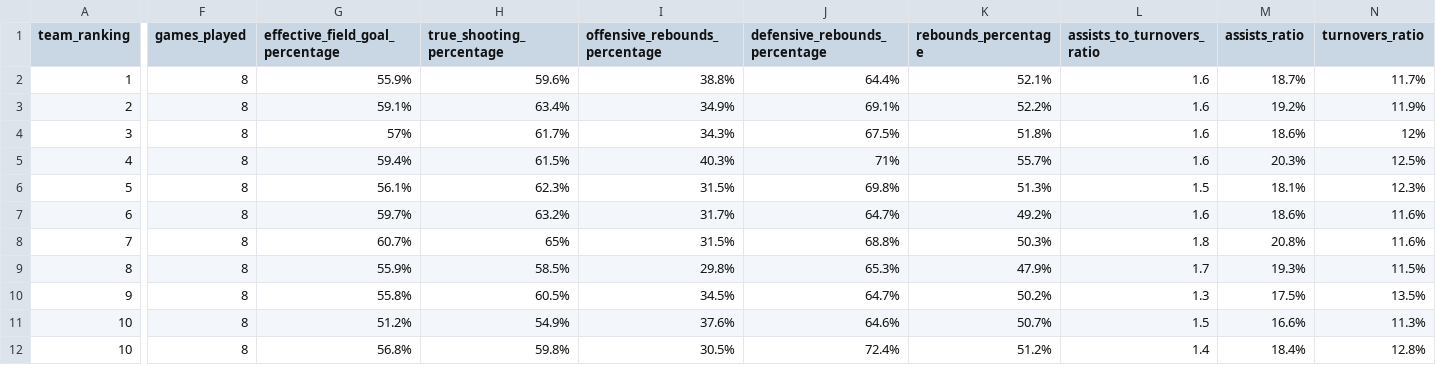
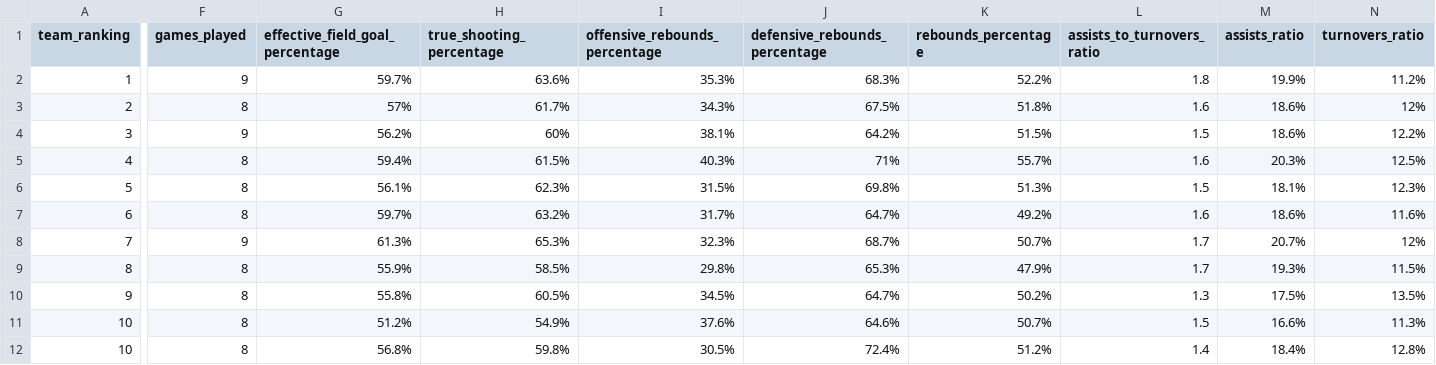
Before and after one commit to IvoVillanueva/EUROLIGAS, a CSV file: data/euroleague_team_stats_opponentsAdvanced_2026-27.csv, drawn as a sheet; only a part is shown, gaps mark what is left out; removed rows and columns are numbered as before the commit, all else as after; rows hold the shown columns only; the diff covers the shown part only; the diff names each change by its address in the sheet, - before the commit and + after, or states it on an @@ line.

```diff
--- a/data/euroleague_team_stats_opponentsAdvanced_2026-27.csv
+++ b/data/euroleague_team_stats_opponentsAdvanced_2026-27.csv
-F2 (games_played): 8
+F2 (games_played): 9
-G2 (effective_field_goal_percentage): 55.9%
+G2 (effective_field_goal_percentage): 59.7%
-H2 (true_shooting_percentage): 59.6%
+H2 (true_shooting_percentage): 63.6%
-I2 (offensive_rebounds_percentage): 38.8%
+I2 (offensive_rebounds_percentage): 35.3%
-J2 (defensive_rebounds_percentage): 64.4%
+J2 (defensive_rebounds_percentage): 68.3%
-K2 (rebounds_percentage): 52.1%
+K2 (rebounds_percentage): 52.2%
-L2 (assists_to_turnovers_ratio): 1.6
+L2 (assists_to_turnovers_ratio): 1.8
-M2 (assists_ratio): 18.7%
+M2 (assists_ratio): 19.9%
-N2 (turnovers_ratio): 11.7%
+N2 (turnovers_ratio): 11.2%
-row 3: 2 | 8 | 59.1% | 63.4% | 34.9% | 69.1% | 52.2% | 1.6 | 19.2% | 11.9%
-A3 (team_ranking): 3
+A3 (team_ranking): 2
+row 4: 3 | 9 | 56.2% | 60% | 38.1% | 64.2% | 51.5% | 1.5 | 18.6% | 12.2%
-F8 (games_played): 8
+F8 (games_played): 9
-G8 (effective_field_goal_percentage): 60.7%
+G8 (effective_field_goal_percentage): 61.3%
-H8 (true_shooting_percentage): 65%
+H8 (true_shooting_percentage): 65.3%
-I8 (offensive_rebounds_percentage): 31.5%
+I8 (offensive_rebounds_percentage): 32.3%
-J8 (defensive_rebounds_percentage): 68.8%
+J8 (defensive_rebounds_percentage): 68.7%
-K8 (rebounds_percentage): 50.3%
+K8 (rebounds_percentage): 50.7%
-L8 (assists_to_turnovers_ratio): 1.8
+L8 (assists_to_turnovers_ratio): 1.7
-M8 (assists_ratio): 20.8%
+M8 (assists_ratio): 20.7%
-N8 (turnovers_ratio): 11.6%
+N8 (turnovers_ratio): 12%
```
Also changed, not shown: 59 edited cells elsewhere in this file, data/euroleague_player_stats_advanced_2026-27.csv, data/euroleague_player_stats_misc_2026-27.csv, 4 other files.
